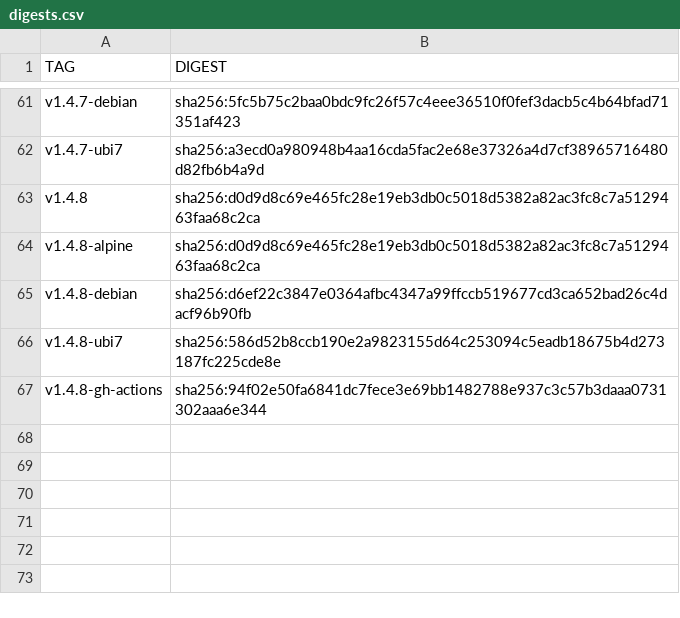
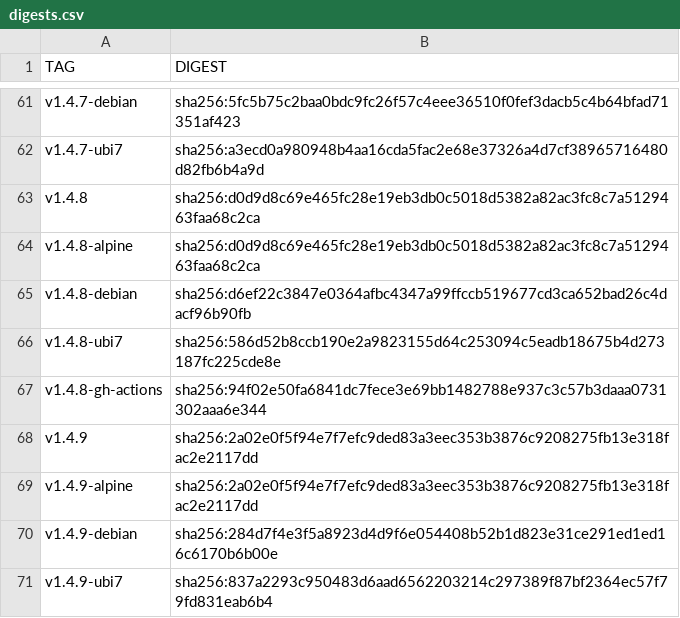
Before and after one commit to Checkmarx/kics, a CSV file: docs/docker/digests.csv, drawn as a sheet; only a part is shown, gaps mark what is left out.

Commit message:
docs(kicsbot): update images digest

```diff
--- a/docs/docker/digests.csv
+++ b/docs/docker/digests.csv
@@ -67 +67,5 @@ v1.4.8-ubi7,sha256:586d52b8ccb190e2a9823155d64c253094c5eadb18675b4d273187fc225cd
 v1.4.8-gh-actions,sha256:94f02e50fa6841dc7fece3e69bb1482788e937c3c57b3daaa0731302aaa6e344
+v1.4.9,sha256:2a02e0f5f94e7f7efc9ded83a3eec353b3876c9208275fb13e318fac2e2117dd
+v1.4.9-alpine,sha256:2a02e0f5f94e7f7efc9ded83a3eec353b3876c9208275fb13e318fac2e2117dd
+v1.4.9-debian,sha256:284d7f4e3f5a8923d4d9f6e054408b52b1d823e31ce291ed1ed16c6170b6b00e
+v1.4.9-ubi7,sha256:837a2293c950483d6aad6562203214c297389f87bf2364ec57f79fd831eab6b4
```
Also changed, not shown: 1 other file.
